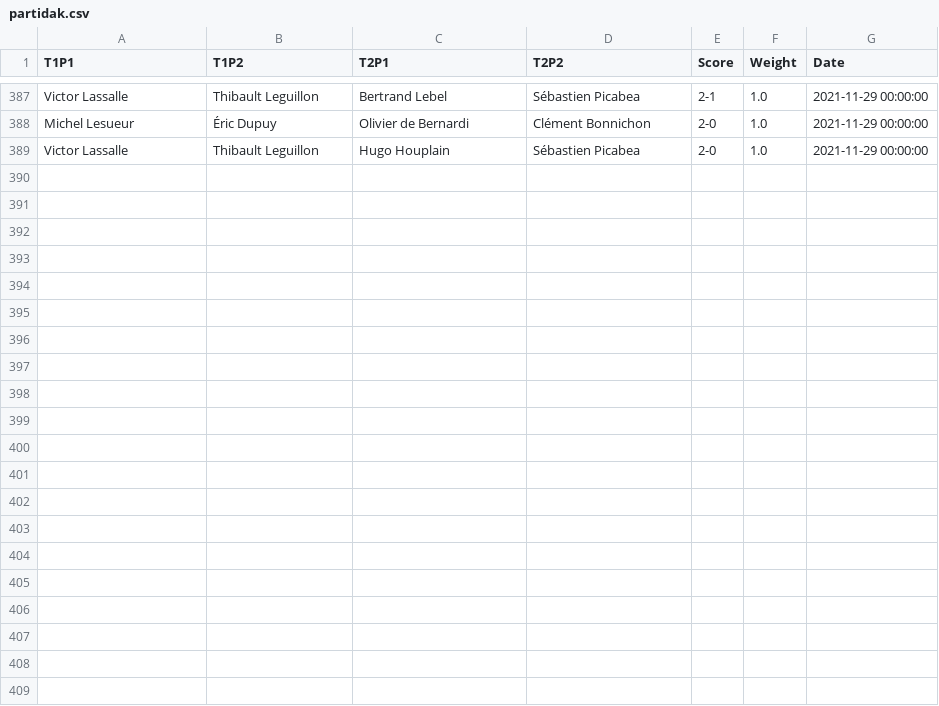
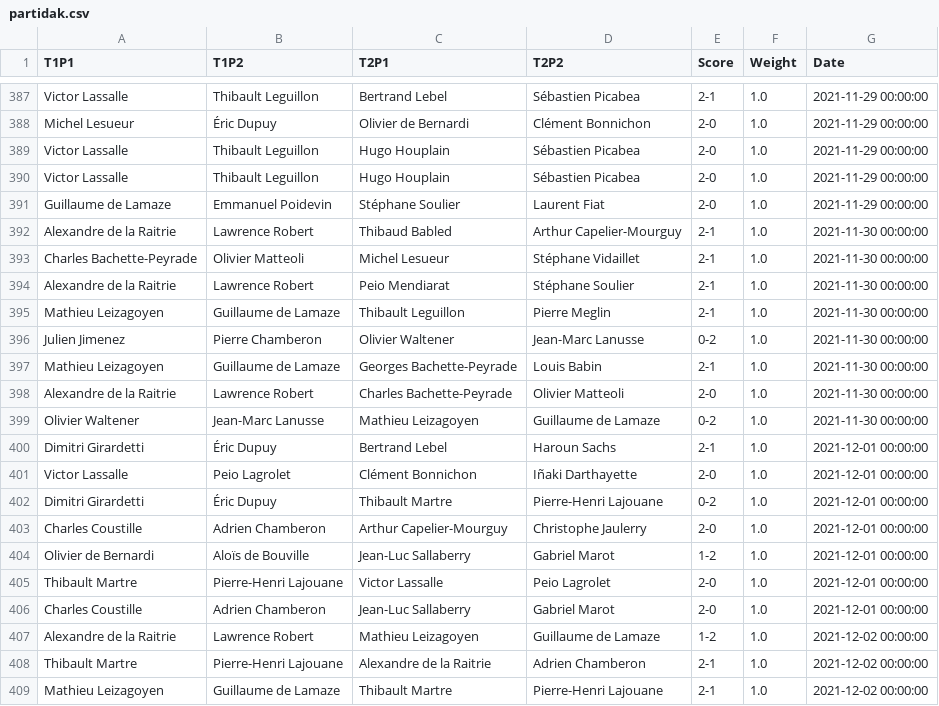
Before and after one commit to respatte/PartidaAntolatzekoMaila, a CSV file: partidak.csv, drawn as a sheet; only a part is shown, gaps mark what is left out; the diff names each change by its address in the sheet, - before the commit and + after, or states it on an @@ line.

```diff
--- a/partidak.csv
+++ b/partidak.csv
+row 390: Victor Lassalle | Thibault Leguillon | Hugo Houplain | Sébastien Picabea | 2-0 | 1.0 | 2021-11-29 00:00:00
+row 391: Guillaume de Lamaze | Emmanuel Poidevin | Stéphane Soulier | Laurent Fiat | 2-0 | 1.0 | 2021-11-29 00:00:00
+row 392: Alexandre de la Raitrie | Lawrence Robert | Thibaud Babled | Arthur Capelier-Mourguy | 2-1 | 1.0 | 2021-11-30 00:00:00
+row 393: Charles Bachette-Peyrade | Olivier Matteoli | Michel Lesueur | Stéphane Vidaillet | 2-1 | 1.0 | 2021-11-30 00:00:00
+row 394: Alexandre de la Raitrie | Lawrence Robert | Peio Mendiarat | Stéphane Soulier | 2-1 | 1.0 | 2021-11-30 00:00:00
+row 395: Mathieu Leizagoyen | Guillaume de Lamaze | Thibault Leguillon | Pierre Meglin | 2-1 | 1.0 | 2021-11-30 00:00:00
+row 396: Julien Jimenez | Pierre Chamberon | Olivier Waltener | Jean-Marc Lanusse | 0-2 | 1.0 | 2021-11-30 00:00:00
+row 397: Mathieu Leizagoyen | Guillaume de Lamaze | Georges Bachette-Peyrade | Louis Babin | 2-1 | 1.0 | 2021-11-30 00:00:00
+row 398: Alexandre de la Raitrie | Lawrence Robert | Charles Bachette-Peyrade | Olivier Matteoli | 2-0 | 1.0 | 2021-11-30 00:00:00
+row 399: Olivier Waltener | Jean-Marc Lanusse | Mathieu Leizagoyen | Guillaume de Lamaze | 0-2 | 1.0 | 2021-11-30 00:00:00
+row 400: Dimitri Girardetti | Éric Dupuy | Bertrand Lebel | Haroun Sachs | 2-1 | 1.0 | 2021-12-01 00:00:00
+row 401: Victor Lassalle | Peio Lagrolet | Clément Bonnichon | Iñaki Darthayette | 2-0 | 1.0 | 2021-12-01 00:00:00
+row 402: Dimitri Girardetti | Éric Dupuy | Thibault Martre | Pierre-Henri Lajouane | 0-2 | 1.0 | 2021-12-01 00:00:00
+row 403: Charles Coustille | Adrien Chamberon | Arthur Capelier-Mourguy | Christophe Jaulerry | 2-0 | 1.0 | 2021-12-01 00:00:00
+row 404: Olivier de Bernardi | Aloïs de Bouville | Jean-Luc Sallaberry | Gabriel Marot | 1-2 | 1.0 | 2021-12-01 00:00:00
+row 405: Thibault Martre | Pierre-Henri Lajouane | Victor Lassalle | Peio Lagrolet | 2-0 | 1.0 | 2021-12-01 00:00:00
+row 406: Charles Coustille | Adrien Chamberon | Jean-Luc Sallaberry | Gabriel Marot | 2-0 | 1.0 | 2021-12-01 00:00:00
+row 407: Alexandre de la Raitrie | Lawrence Robert | Mathieu Leizagoyen | Guillaume de Lamaze | 1-2 | 1.0 | 2021-12-02 00:00:00
+row 408: Thibault Martre | Pierre-Henri Lajouane | Alexandre de la Raitrie | Adrien Chamberon | 2-1 | 1.0 | 2021-12-02 00:00:00
+row 409: Mathieu Leizagoyen | Guillaume de Lamaze | Thibault Martre | Pierre-Henri Lajouane | 2-1 | 1.0 | 2021-12-02 00:00:00
```
Also changed, not shown: pilotari_historio/AlexandredelaRaitrie.csv, pilotari_historio/GuillaumedeLamaze.csv, 41 other files.
